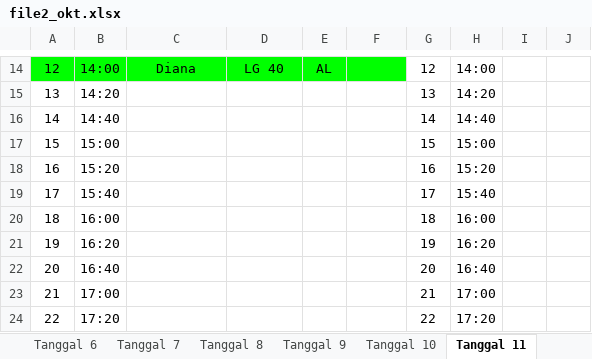
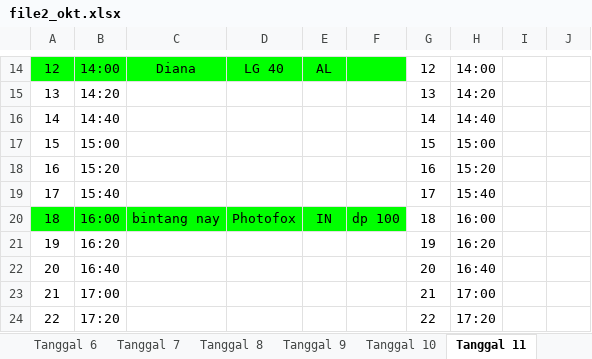
Before and after one commit to whynunuu/FoxeStudio, an Excel workbook: file2_okt.xlsx, sheet Tanggal 11, drawn as a sheet; only a part is shown, gaps mark what is left out; values as stored, in another font and other column widths than the file's, no borders; charts and pictures not drawn; the diff names each change by its address in the sheet, - before the commit and + after, or states it on an @@ line.

```diff
--- a/file2_okt.xlsx (sheet Tanggal 11)
+++ b/file2_okt.xlsx (sheet Tanggal 11)
-A20:F20 fill: none
+A20:F20 fill: #00FF00
-C20: (empty)
+C20: bintang nay
-D20: (empty)
+D20: Photofox
-E20: (empty)
+E20: IN
-F20: (empty)
+F20: dp 100
```
Also changed, not shown: sheet Tanggal 6, sheet Tanggal 12, sheet Tanggal 8, file1_okt.xlsm, file2.xlsx, 3 other files.
